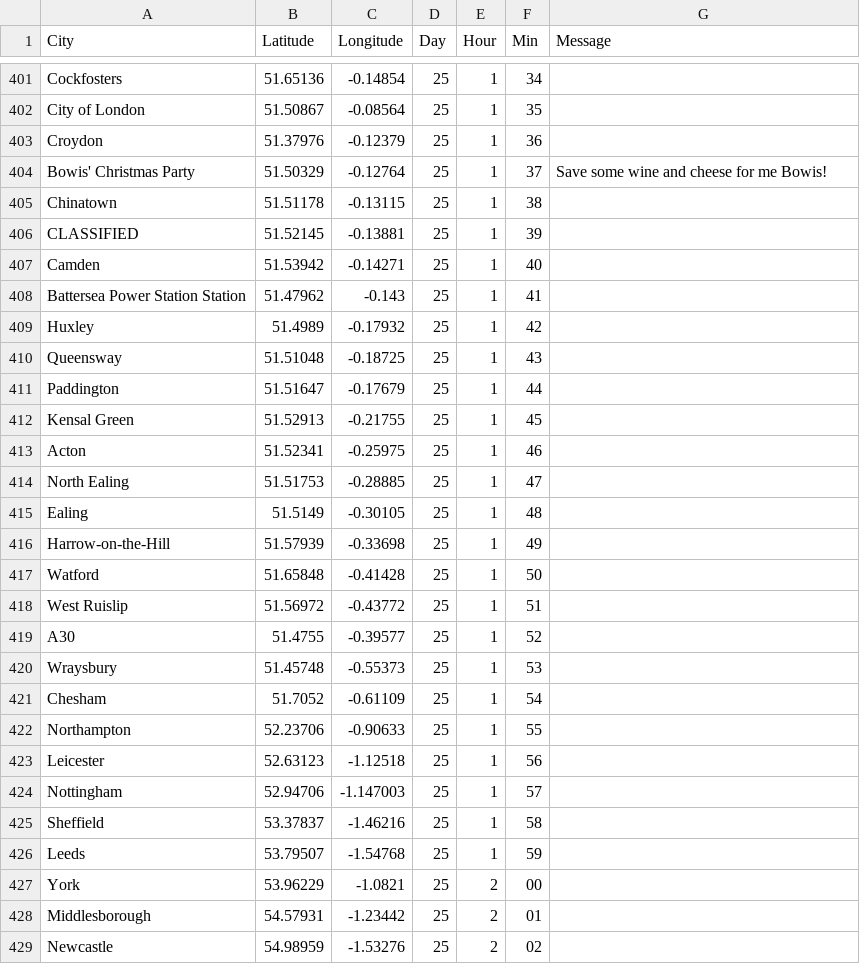
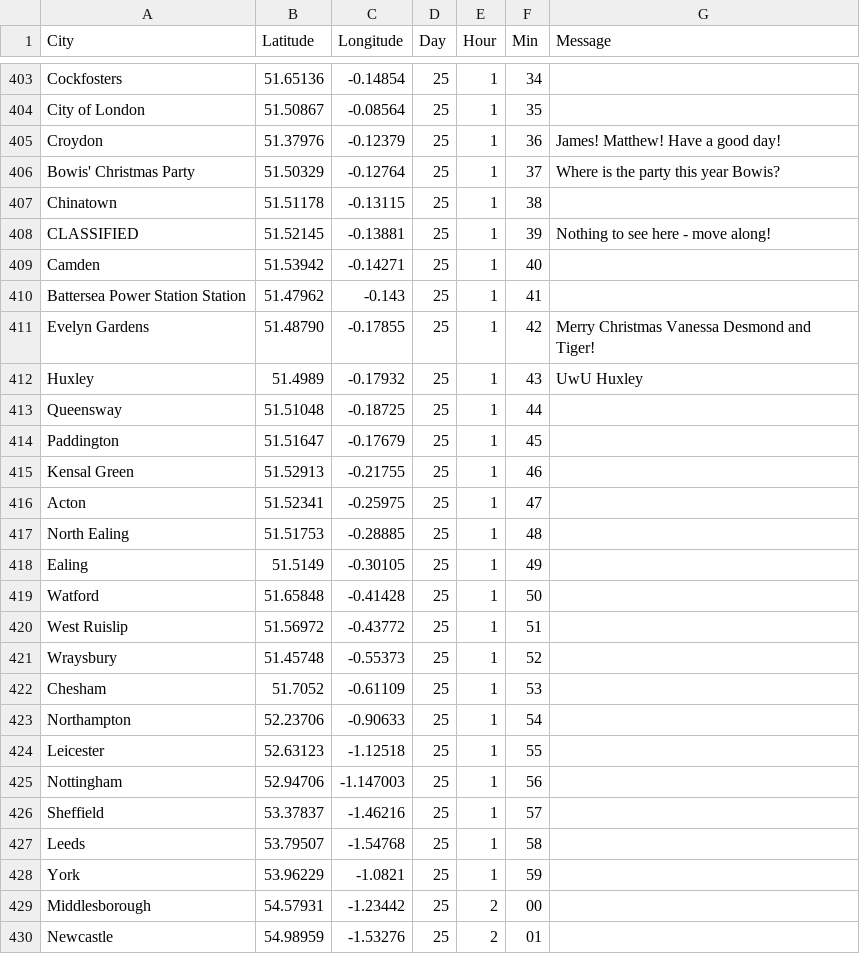
Before and after one commit to NuttyTrains/NuttyTrains.github.io, a CSV file: data/santa.csv, drawn as a sheet; only a part is shown, gaps mark what is left out; the diff covers the shown part only.

Commit message:
Norham

```diff
--- a/data/santa.csv
+++ b/data/santa.csv
@@ -402,28 +404,27 @@ Cockfosters,51.65136,-0.14854,25,1,34,
 City of London,51.50867,-0.08564,25,1,35,
-Croydon,51.37976,-0.12379,25,1,36,
-Bowis' Christmas Party,51.50329,-0.12764,25,1,37,Save some wine and cheese for me Bowis!
+Croydon,51.37976,-0.12379,25,1,36,James! Matthew! Have a good day!
+Bowis' Christmas Party,51.50329,-0.12764,25,1,37,Where is the party this year Bowis?
 Chinatown,51.51178,-0.13115,25,1,38,
-CLASSIFIED,51.52145,-0.13881,25,1,39,
+CLASSIFIED,51.52145,-0.13881,25,1,39,Nothing to see here - move along!
 Camden,51.53942,-0.14271,25,1,40,
 Battersea Power Station Station,51.47962,-0.143,25,1,41,
-Huxley,51.4989,-0.17932,25,1,42,
-Queensway,51.51048,-0.18725,25,1,43,
-Paddington,51.51647,-0.17679,25,1,44,
-Kensal Green,51.52913,-0.21755,25,1,45,
-Acton,51.52341,-0.25975,25,1,46,
-North Ealing,51.51753,-0.28885,25,1,47,
-Ealing,51.5149,-0.30105,25,1,48,
-Harrow-on-the-Hill,51.57939,-0.33698,25,1,49,
+Evelyn Gardens,51.48790,-0.17855,25,1,42,Merry Christmas Vanessa Desmond and Tiger!
+Huxley,51.4989,-0.17932,25,1,43,UwU Huxley
+Queensway,51.51048,-0.18725,25,1,44,
+Paddington,51.51647,-0.17679,25,1,45,
+Kensal Green,51.52913,-0.21755,25,1,46,
+Acton,51.52341,-0.25975,25,1,47,
+North Ealing,51.51753,-0.28885,25,1,48,
+Ealing,51.5149,-0.30105,25,1,49,
 Watford,51.65848,-0.41428,25,1,50,
 West Ruislip,51.56972,-0.43772,25,1,51,
-A30,51.4755,-0.39577,25,1,52,
-Wraysbury,51.45748,-0.55373,25,1,53,
-Chesham,51.7052,-0.61109,25,1,54,
-Northampton,52.23706,-0.90633,25,1,55,
-Leicester,52.63123,-1.12518,25,1,56,
-Nottingham,52.94706,-1.147003,25,1,57,
-Sheffield,53.37837,-1.46216,25,1,58,
-Leeds,53.79507,-1.54768,25,1,59,
-York,53.96229,-1.0821,25,2,00,
-Middlesborough,54.57931,-1.23442,25,2,01,
-Newcastle,54.98959,-1.53276,25,2,02,
+Wraysbury,51.45748,-0.55373,25,1,52,
+Chesham,51.7052,-0.61109,25,1,53,
+Northampton,52.23706,-0.90633,25,1,54,
+Leicester,52.63123,-1.12518,25,1,55,
+Nottingham,52.94706,-1.147003,25,1,56,
+Sheffield,53.37837,-1.46216,25,1,57,
+Leeds,53.79507,-1.54768,25,1,58,
+York,53.96229,-1.0821,25,1,59,
+Middlesborough,54.57931,-1.23442,25,2,00,
+Newcastle,54.98959,-1.53276,25,2,01,
```
Also changed, not shown: 3 added rows, 1 removed row and 46 edited cells elsewhere in this file.
